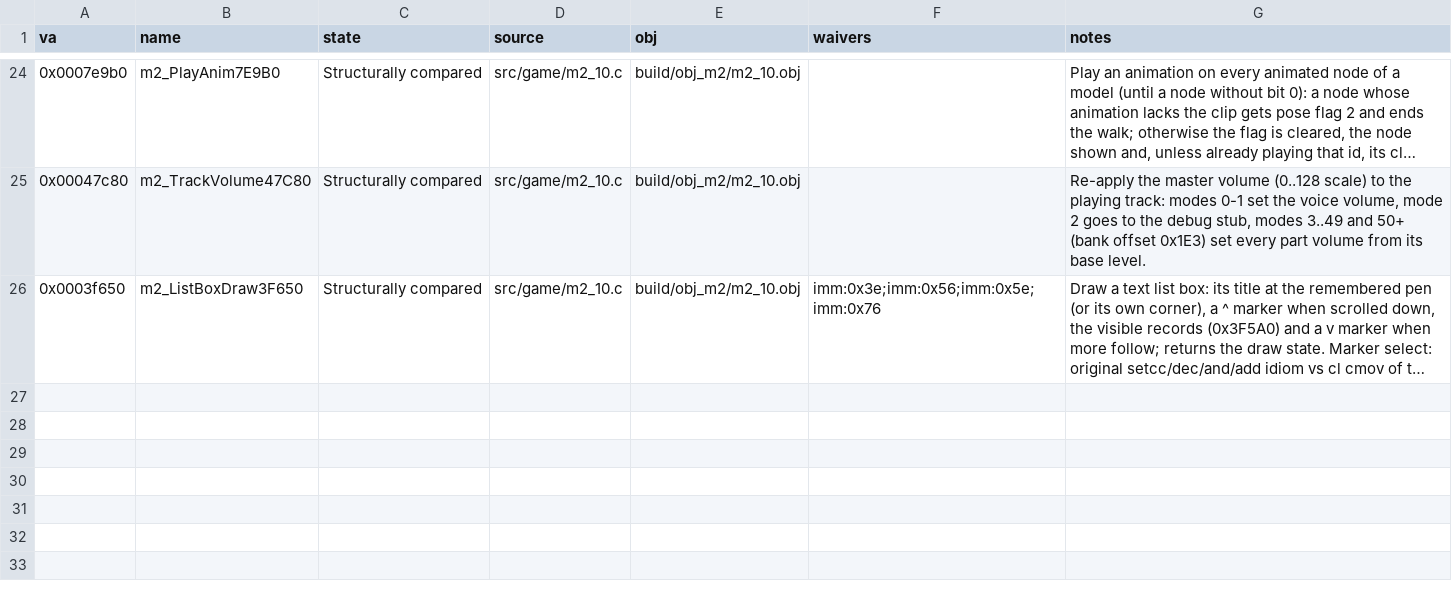
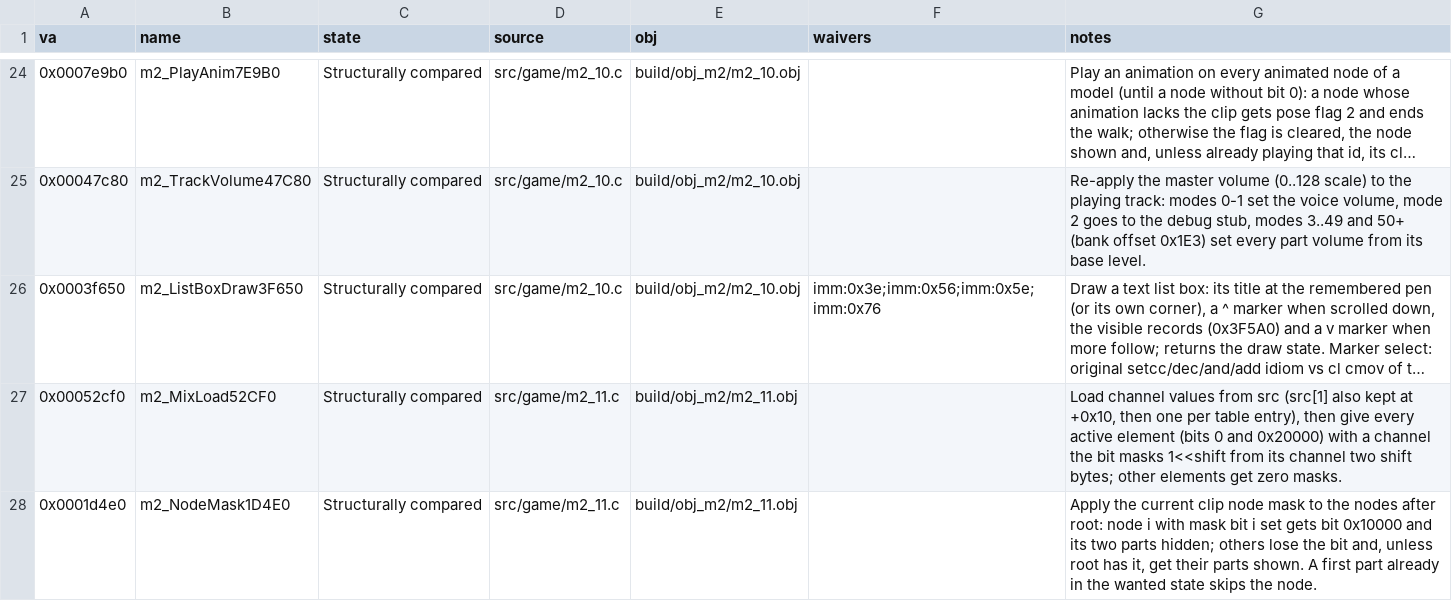
Before and after one commit to Pallypots/Project-Soul-Robber, a CSV file: config/function_states_m2.csv, drawn as a sheet; only a part is shown, gaps mark what is left out; long unchanged cells end in …; the diff names each change by its address in the sheet, - before the commit and + after, or states it on an @@ line.

```diff
--- a/config/function_states_m2.csv
+++ b/config/function_states_m2.csv
+row 27: 0x00052cf0 | m2_MixLoad52CF0 | Structurally compared | src/game/m2_11.c | build/obj_m2/m2_11.obj |  | Load channel values from src (src[1] also kept at +0x10, then one per table entry), then give every active element (bits 0 and 0x20000) with a channel the bit masks 1<<shift from its channel two shift bytes; other elements get zero masks.
+row 28: 0x0001d4e0 | m2_NodeMask1D4E0 | Structurally compared | src/game/m2_11.c | build/obj_m2/m2_11.obj |  | Apply the current clip node mask to the nodes after root: node i with mask bit i set gets bit 0x10000 and its two parts hidden; others lose the bit and, unless root has it, get their parts shown. A first part already in the wanted state skips the node.
```
Also changed, not shown: 6 other files.
